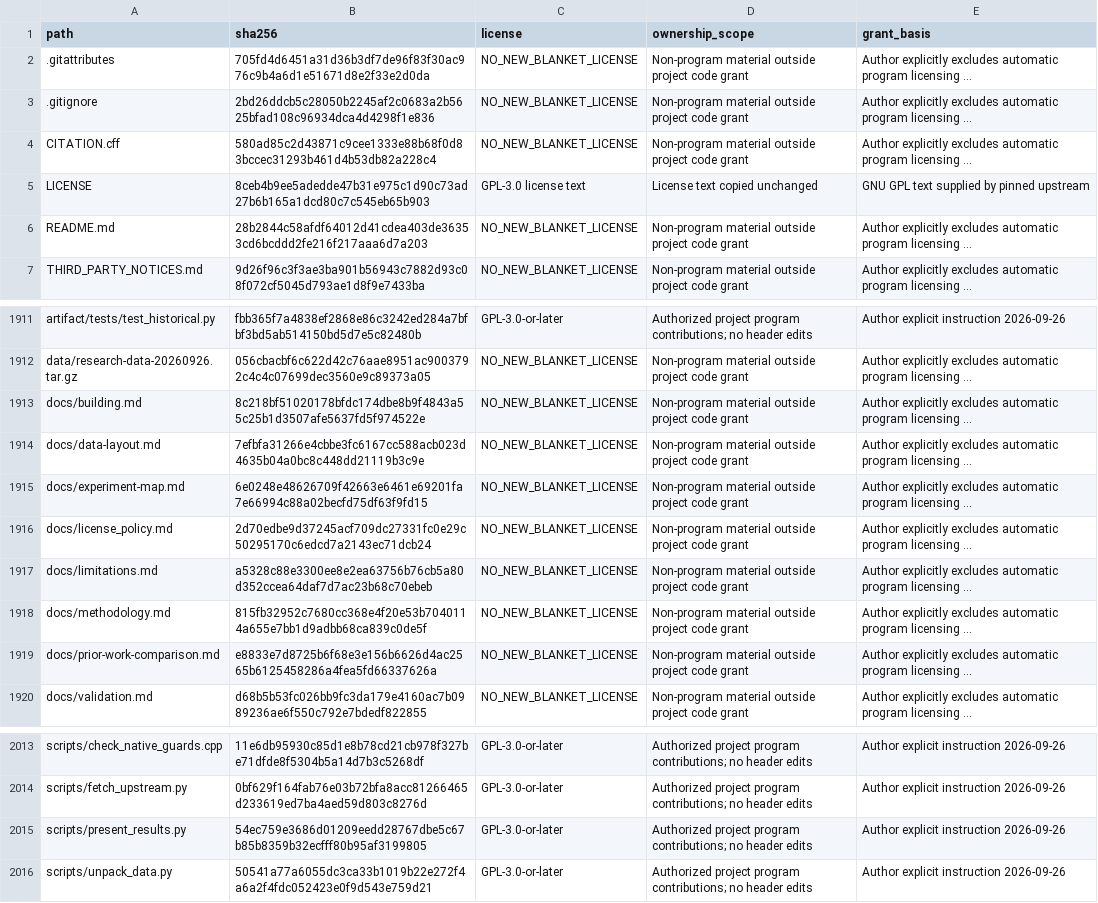
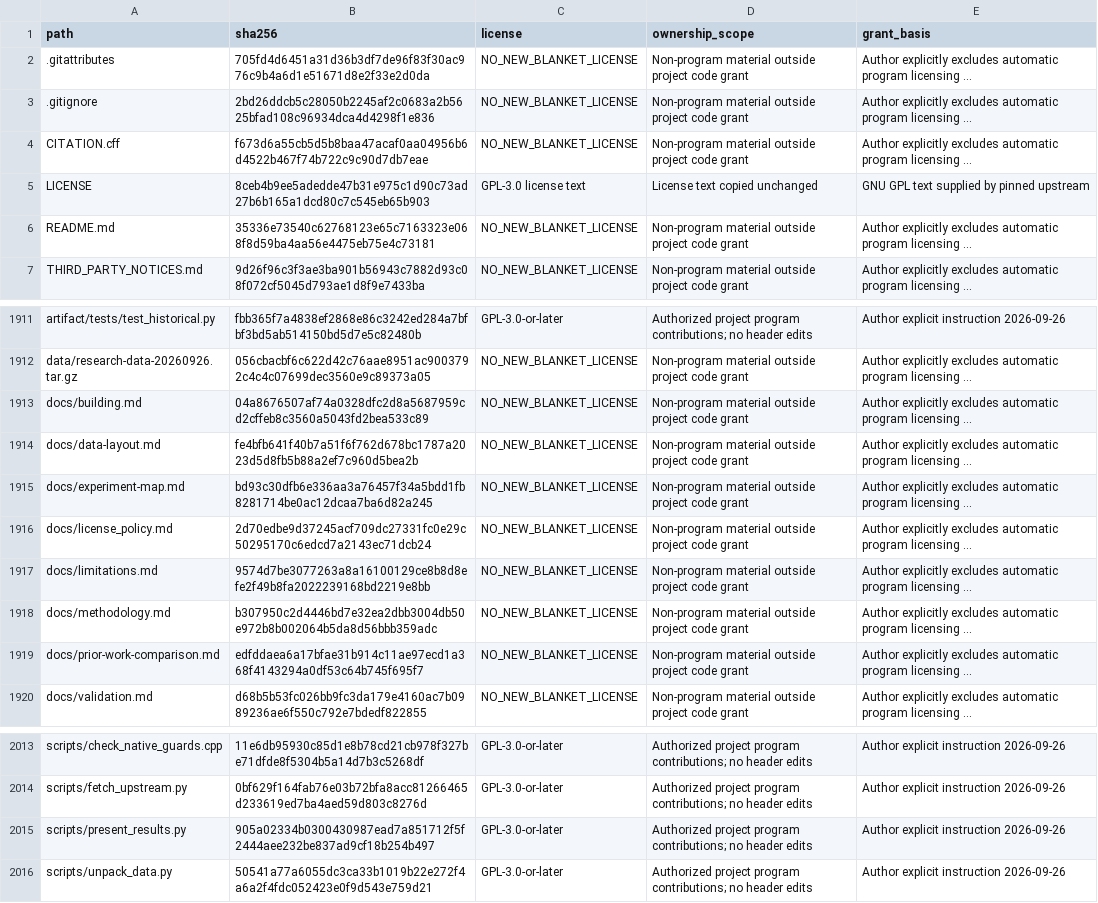
Before and after one commit to sea0114/single-query-packed-multi-record-xpir-for-JISA, a CSV file: LICENSE_SCOPE.csv, drawn as a sheet; only a part is shown, gaps mark what is left out; long unchanged cells end in …; the diff names each change by its address in the sheet, - before the commit and + after, or states it on an @@ line.

```diff
--- a/LICENSE_SCOPE.csv
+++ b/LICENSE_SCOPE.csv
-B4 (sha256): 580ad85c2d43871c9cee1333e88b68f0d83bccec31293b461d4b53db82a228c4
+B4 (sha256): f673d6a55cb5d5b8baa47acaf0aa04956b6d4522b467f74b722c9c90d7db7eae
-B6 (sha256): 28b2844c58afdf64012d41cdea403de36353cd6bcddd2fe216f217aaa6d7a203
+B6 (sha256): 35336e73540c62768123e65c7163323e068f8d59ba4aa56e4475eb75e4c73181
-B1913 (sha256): 8c218bf51020178bfdc174dbe8b9f4843a55c25b1d3507afe5637fd5f974522e
+B1913 (sha256): 04a8676507af74a0328dfc2d8a5687959cd2cffeb8c3560a5043fd2bea533c89
-B1914 (sha256): 7efbfa31266e4cbbe3fc6167cc588acb023d4635b04a0bc8c448dd21119b3c9e
+B1914 (sha256): fe4bfb641f40b7a51f6f762d678bc1787a2023d5d8fb5b88a2ef7c960d5bea2b
-B1915 (sha256): 6e0248e48626709f42663e6461e69201fa7e66994c88a02becfd75df63f9fd15
+B1915 (sha256): bd93c30dfb6e336aa3a76457f34a5bdd1fb8281714be0ac12dcaa7ba6d82a245
-B1917 (sha256): a5328c88e3300ee8e2ea63756b76cb5a80d352ccea64daf7d7ac23b68c70ebeb
+B1917 (sha256): 9574d7be3077263a8a16100129ce8b8d8efe2f49b8fa2022239168bd2219e8bb
-B1918 (sha256): 815fb32952c7680cc368e4f20e53b7040114a655e7bb1d9adbb68ca839c0de5f
+B1918 (sha256): b307950c2d4446bd7e32ea2dbb3004db50e972b8b002064b5da8d56bbb359adc
-B1919 (sha256): e8833e7d8725b6f68e3e156b6626d4ac2565b6125458286a4fea5fd66337626a
+B1919 (sha256): edfddaea6a17bfae31b914c11ae97ecd1a368f4143294a0df53c64b745f695f7
-B2015 (sha256): 54ec759e3686d01209eedd28767dbe5c67b85b8359b32ecfff80b95af3199805
+B2015 (sha256): 905a02334b0300430987ead7a851712f5f2444aee232be837ad9cf18b254b497
```
Also changed, not shown: manifests/release-files.csv, 16 other files.
